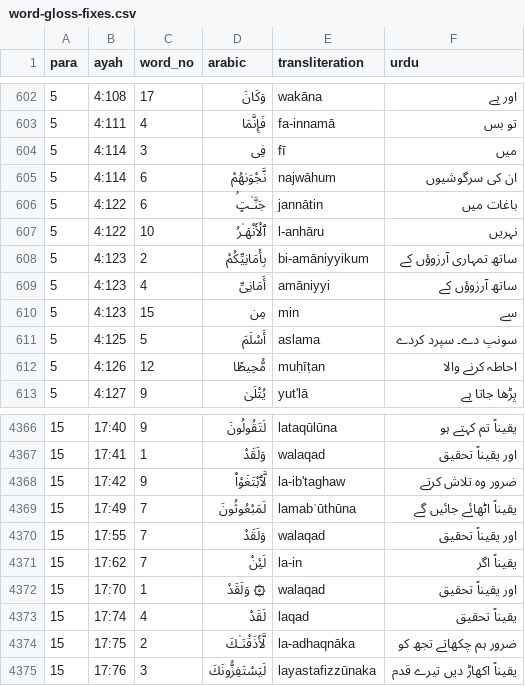
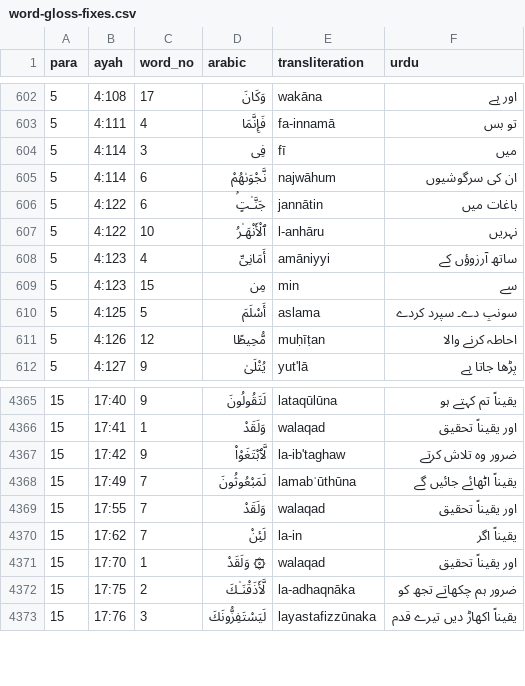
Before and after one commit to mohsingdp-ai/Marifatul-Quran, a CSV file: word-gloss-fixes.csv, drawn as a sheet; only a part is shown, gaps mark what is left out; the diff covers the shown part only.

```diff
--- a/word-gloss-fixes.csv
+++ b/word-gloss-fixes.csv
@@ -607,3 +607,2 @@ para,ayah,word_no,arabic,transliteration,urdu
 5,4:122,10,ٱلْأَنْهَـٰرُ,l-anhāru,نہریں
-5,4:123,2,بِأَمَانِيِّكُمْ,bi-amāniyyikum,ساتھ تمہاری آرزوؤں کے
 5,4:123,4,أَمَانِىِّ,amāniyyi,ساتھ آرزوؤں کے
@@ -4372,3 +4371,2 @@ para,ayah,word_no,arabic,transliteration,urdu
 15,17:70,1,۞ وَلَقَدْ,walaqad,اور یقیناً تحقیق
-15,17:74,4,لَقَدْ,laqad,یقیناً تحقیق
 15,17:75,2,لَّأَذَقْنَـٰكَ,la-adhaqnāka,ضرور ہم چکھاتے تجھ کو
```
Also changed, not shown: 31 added rows elsewhere in this file, word-part-fixes.tsv, 12 other files.
